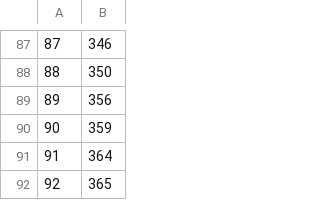
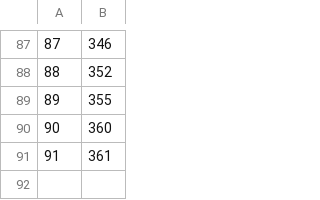
Before and after one commit to maximpavliv/quizbot, a CSV file: src/main/resources/db/quizbot_answers.csv, drawn as a sheet; only a part is shown, gaps mark what is left out; the diff covers the shown part only.

```diff
--- a/src/main/resources/db/quizbot_answers.csv
+++ b/src/main/resources/db/quizbot_answers.csv
@@ -87,6 +87,5 @@
 87,346
-88,350
-89,356
-90,359
-91,364
-92,365
+88,352
+89,355
+90,360
+91,361
```
Also changed, not shown: 25 edited cells elsewhere in this file, src/main/resources/db/quizbot_choices.csv, src/main/resources/db/quizbot_questions.csv, 1 other file.
